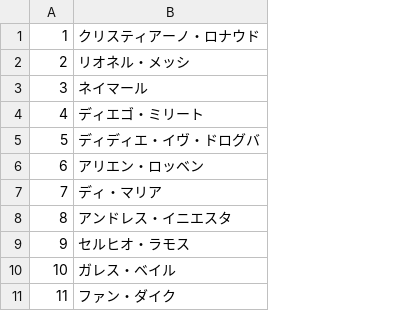
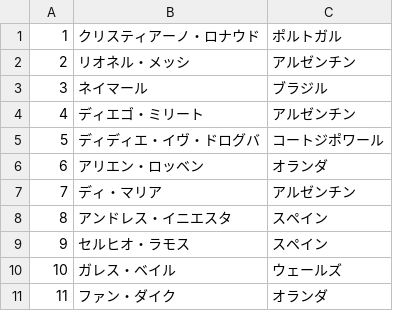
Before and after one commit to kei0627/report, a CSV file: player.csv, drawn as a sheet; the diff names each change by its address in the sheet, - before the commit and + after, or states it on an @@ line.

Commit message:
add contry

```diff
--- a/player.csv
+++ b/player.csv
+column C, rows 1-11: ポルトガル | アルゼンチン | ブラジル | アルゼンチン | コートジポワール | オランダ | アルゼンチン | スペイン | スペイン | ウェールズ | オランダ
```
